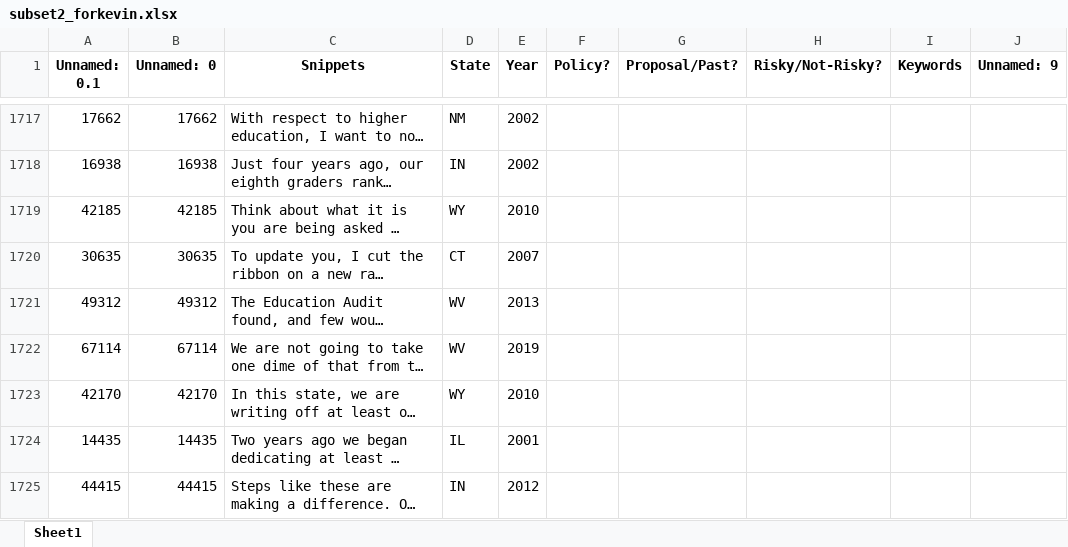
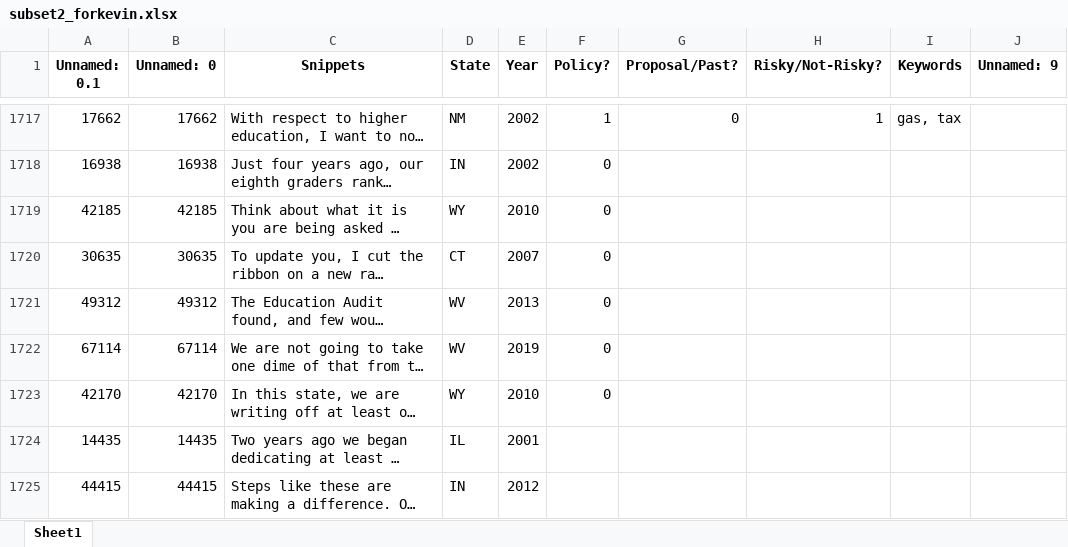
Before and after one commit to keverage-guan/RA-Work, an Excel workbook: guber/subset2_forkevin.xlsx, sheet Sheet1, drawn as a sheet; only a part is shown, gaps mark what is left out; long unchanged cells end in …; values as stored, in another font and other column widths than the file's, no borders; the diff covers the shown part only; the diff names each change by its address in the sheet, - before the commit and + after, or states it on an @@ line.

```diff
--- a/guber/subset2_forkevin.xlsx (sheet Sheet1)
+++ b/guber/subset2_forkevin.xlsx (sheet Sheet1)
-F1717 (Policy?): (empty)
+F1717 (Policy?): 1
-G1717 (Proposal/Past?): (empty)
+G1717 (Proposal/Past?): 0
-H1717 (Risky/Not-Risky?): (empty)
+H1717 (Risky/Not-Risky?): 1
-I1717 (Keywords): (empty)
+I1717 (Keywords): gas, tax
-F1718:F1723 (Policy?): (empty)
+F1718:F1723 (Policy?): 0
```
Also changed, not shown: 100 edited cells elsewhere in this sheet, 1 other file.
